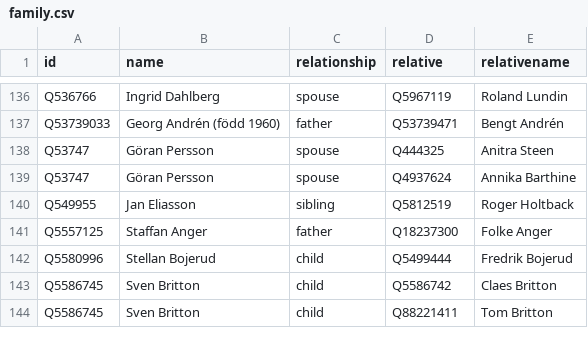
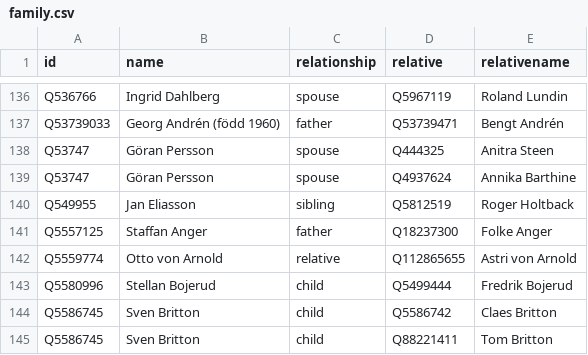
Before and after one commit to every-politician-scrapers/sweden-cabinet, a CSV file: html/family.csv, drawn as a sheet; only a part is shown, gaps mark what is left out; the diff names each change by its address in the sheet, - before the commit and + after, or states it on an @@ line.

```diff
--- a/html/family.csv
+++ b/html/family.csv
+row 142: Q5559774 | Otto von Arnold | relative | Q112865655 | Astri von Arnold
```
Also changed, not shown: html/legislators.csv.
